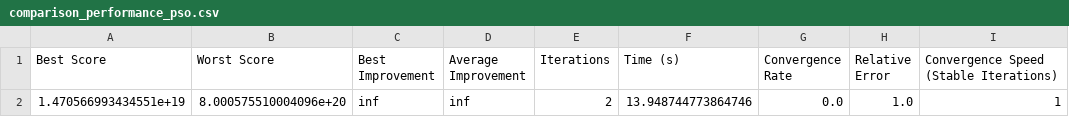
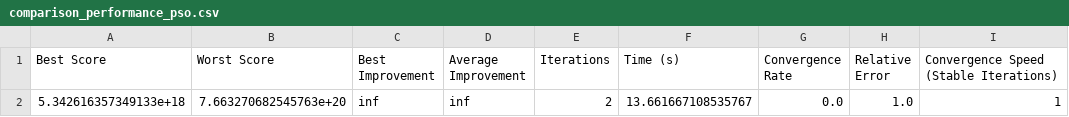
Before and after one commit to KeitAB1/StreamlitUser02, a CSV file: result/comparison_performance/steel_data06/comparison_performance_pso.csv, drawn as a sheet.

```diff
--- a/result/comparison_performance/steel_data06/comparison_performance_pso.csv
+++ b/result/comparison_performance/steel_data06/comparison_performance_pso.csv
@@ -1,2 +1,2 @@
 Best Score,Worst Score,Best Improvement,Average Improvement,Iterations,Time (s),Convergence Rate,Relative Error,Convergence Speed (Stable Iterations)
-1.470566993434551e+19,8.000575510004096e+20,inf,inf,2,13.948744773864746,0.0,1.0,1
+5.342616357349133e+18,7.663270682545763e+20,inf,inf,2,13.661667108535767,0.0,1.0,1
```
Also changed, not shown: result/comparison_performance/steel_data06/comparison_performance_psosa.csv, result/comparison_performance/steel_data06/comparison_performance_sa.csv, 8 other files.
